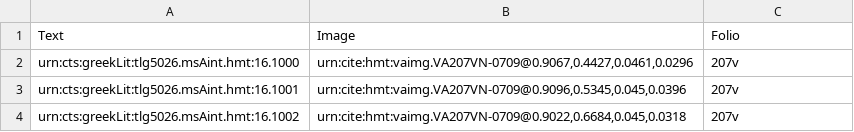
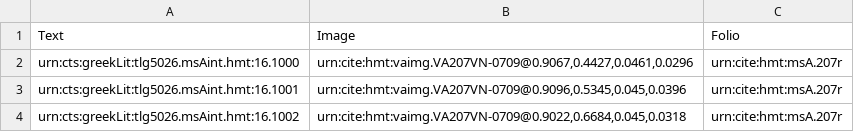
Before and after one commit to hmteditors/furman, a CSV file: 207v/collections/scholia/venA-interior.csv, drawn as a sheet.

Commit message:
Update venA-interior.csv

```diff
--- a/207v/collections/scholia/venA-interior.csv
+++ b/207v/collections/scholia/venA-interior.csv
@@ -1,4 +1,4 @@
 Text, Image, Folio
-urn:cts:greekLit:tlg5026.msAint.hmt:16.1000,"urn:cite:hmt:vaimg.VA207VN-0709@0.9067,0.4427,0.0461,0.0296", 207v
-urn:cts:greekLit:tlg5026.msAint.hmt:16.1001,"urn:cite:hmt:vaimg.VA207VN-0709@0.9096,0.5345,0.045,0.0396", 207v
-urn:cts:greekLit:tlg5026.msAint.hmt:16.1002,"urn:cite:hmt:vaimg.VA207VN-0709@0.9022,0.6684,0.045,0.0318", 207v
+urn:cts:greekLit:tlg5026.msAint.hmt:16.1000,"urn:cite:hmt:vaimg.VA207VN-0709@0.9067,0.4427,0.0461,0.0296", urn:cite:hmt:msA.207r
+urn:cts:greekLit:tlg5026.msAint.hmt:16.1001,"urn:cite:hmt:vaimg.VA207VN-0709@0.9096,0.5345,0.045,0.0396", urn:cite:hmt:msA.207r
+urn:cts:greekLit:tlg5026.msAint.hmt:16.1002,"urn:cite:hmt:vaimg.VA207VN-0709@0.9022,0.6684,0.045,0.0318", urn:cite:hmt:msA.207r
```
